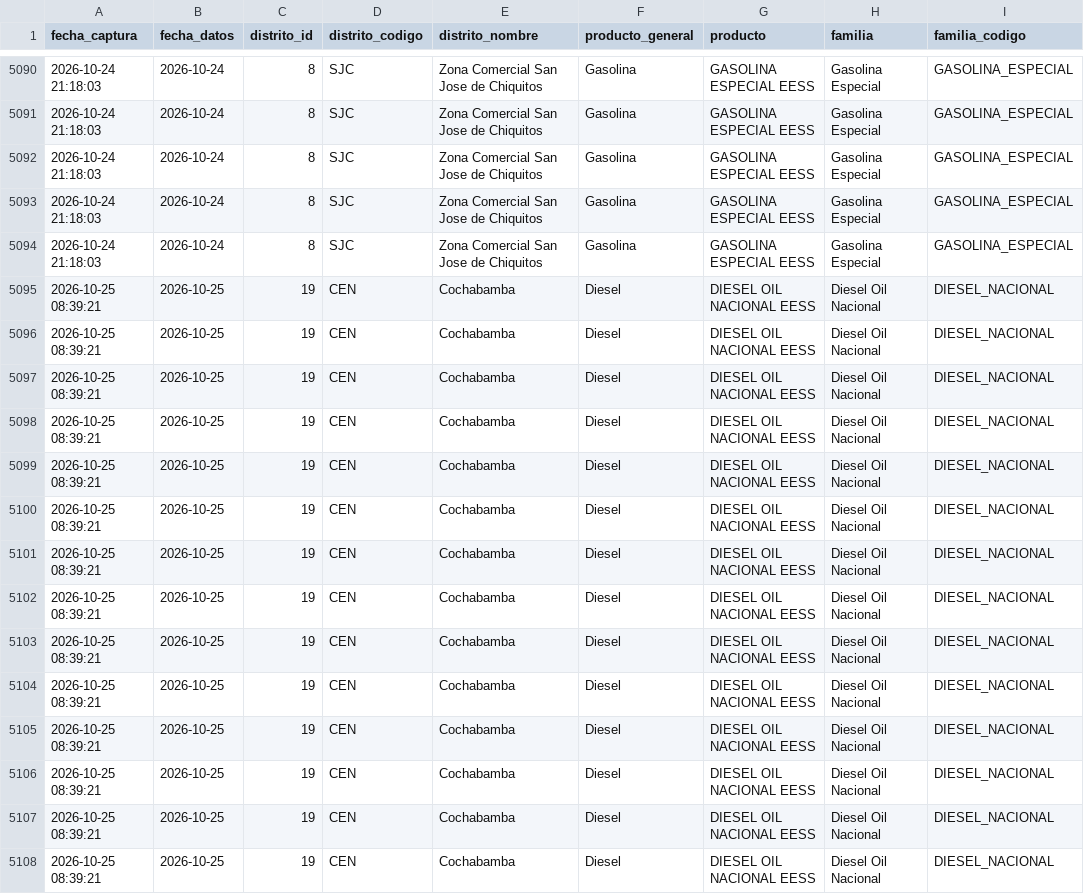
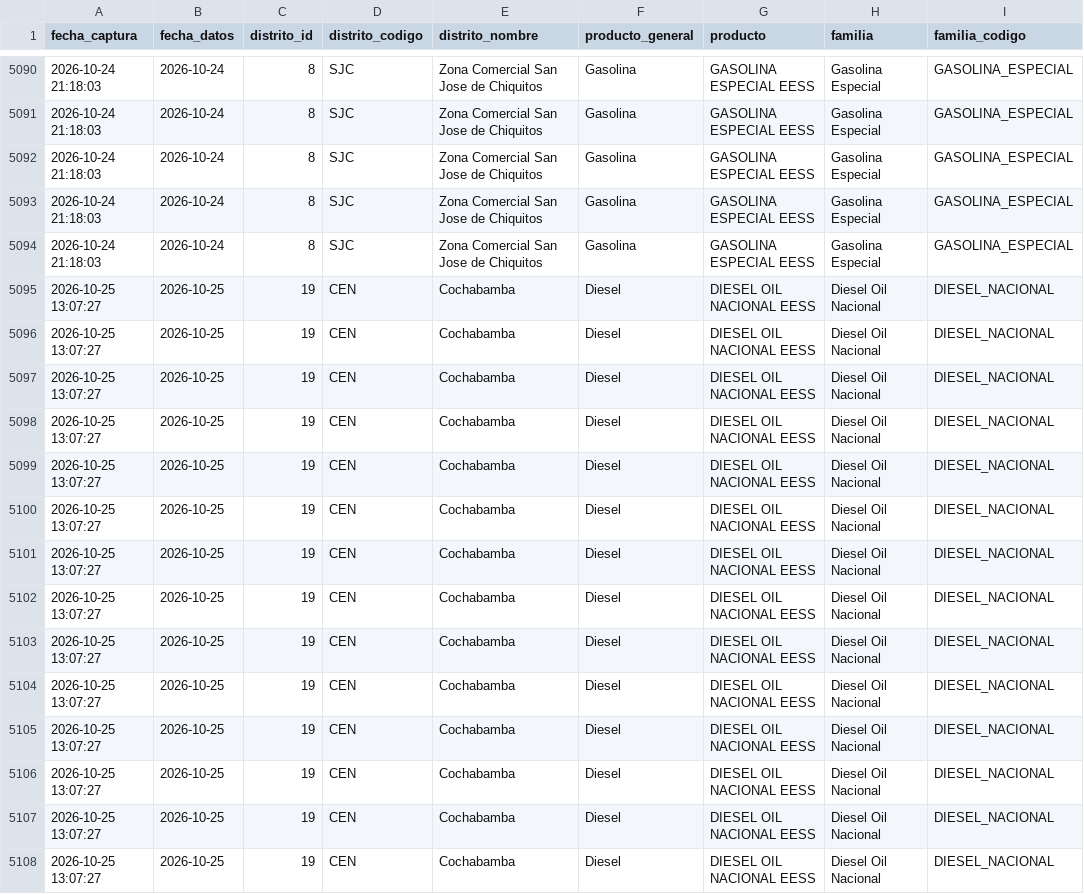
Before and after one commit to sociedatos/bo-combustible, a CSV file: data_ypfb/programacion/202642.csv, drawn as a sheet; only a part is shown, gaps mark what is left out; the diff covers the shown part only; the diff names each change by its address in the sheet, - before the commit and + after, or states it on an @@ line.

```diff
--- a/data_ypfb/programacion/202642.csv
+++ b/data_ypfb/programacion/202642.csv
-A5095:A5108 (fecha_captura): 2026-10-25 08:39:21
+A5095:A5108 (fecha_captura): 2026-10-25 13:07:27
```
Also changed, not shown: 62 edited cells elsewhere in this file, data_ypfb/resumen/202642.csv, 3 other files.
